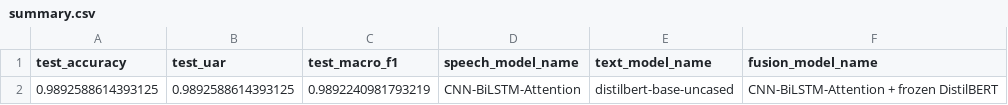
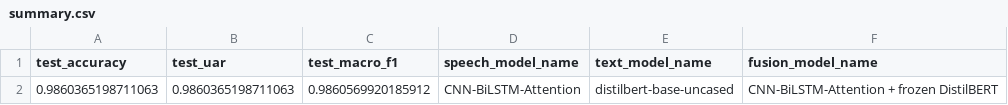
Before and after one commit to savioshaju/Multimodal-Emotion-Recognition, a CSV file: results/fusion_pipeline/results/summary.csv, drawn as a sheet.

```diff
--- a/results/fusion_pipeline/results/summary.csv
+++ b/results/fusion_pipeline/results/summary.csv
@@ -1,2 +1,2 @@
 test_accuracy,test_uar,test_macro_f1,speech_model_name,text_model_name,fusion_model_name
-0.9892588614393125,0.9892588614393125,0.9892240981793219,CNN-BiLSTM-Attention,distilbert-base-uncased,CNN-BiLSTM-Attention + frozen DistilBERT
+0.9860365198711063,0.9860365198711063,0.9860569920185912,CNN-BiLSTM-Attention,distilbert-base-uncased,CNN-BiLSTM-Attention + frozen DistilBERT
```
Also changed, not shown: results/fusion_pipeline/metrics/training_metrics.csv, results/fusion_pipeline/results/classification_report.csv, 27 other files.
